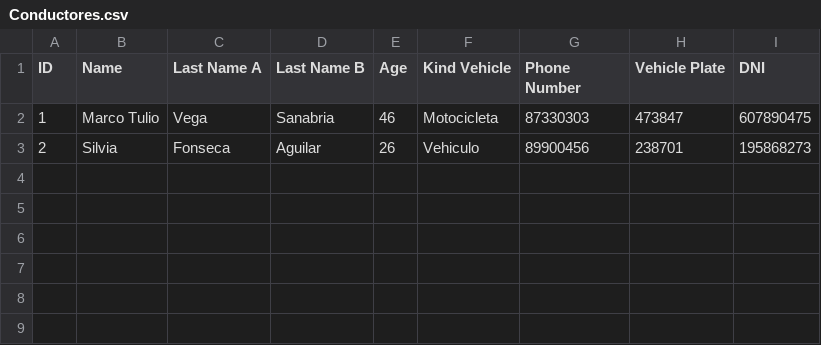
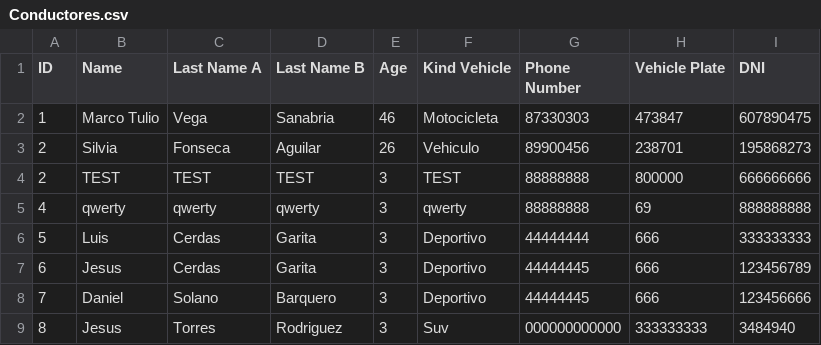
Before and after one commit to DanSolano/Algoritmos_Proyecto01_B16322_B31710_B67156, a CSV file: data/Conductores.csv, drawn as a sheet; the diff names each change by its address in the sheet, - before the commit and + after, or states it on an @@ line.

```diff
--- a/data/Conductores.csv
+++ b/data/Conductores.csv
+row 4: 2 | TEST | TEST | TEST | 3 | TEST | 88888888 | 800000 | 666666666
+row 5: 4 | qwerty | qwerty | qwerty | 3 | qwerty | 88888888 | 69 | 888888888
+row 6: 5 | Luis | Cerdas | Garita | 3 | Deportivo | 44444444 | 666 | 333333333
+row 7: 6 | Jesus | Cerdas | Garita | 3 | Deportivo | 44444445 | 666 | 123456789
+row 8: 7 | Daniel | Solano | Barquero | 3 | Deportivo | 44444445 | 666 | 123456666
+row 9: 8 | Jesus | Torres | Rodriguez | 3 | Suv | 000000000000 | 333333333 | 3484940
```
Also changed, not shown: 9 other files.
